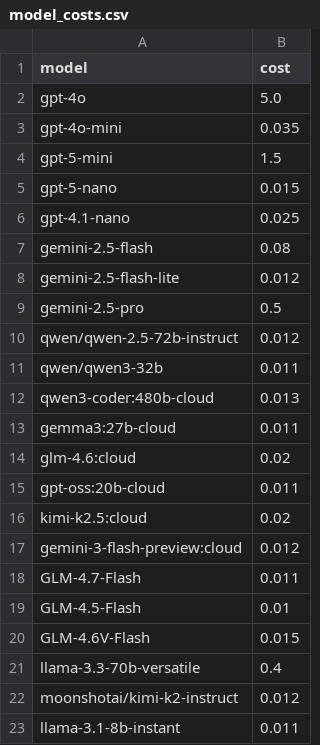
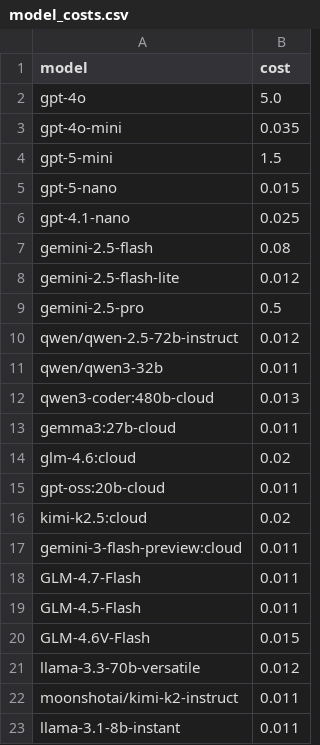
Before and after one commit to AmritSDutta/task-graph-engine, a CSV file: model_costs.csv, drawn as a sheet.

```diff
--- a/model_costs.csv
+++ b/model_costs.csv
@@ -16,8 +16,8 @@ gpt-oss:20b-cloud,0.011
 kimi-k2.5:cloud,0.02
-gemini-3-flash-preview:cloud,0.012
+gemini-3-flash-preview:cloud,0.011
 GLM-4.7-Flash,0.011
-GLM-4.5-Flash,0.01
+GLM-4.5-Flash,0.011
 GLM-4.6V-Flash,0.015
-llama-3.3-70b-versatile,0.4
-moonshotai/kimi-k2-instruct,0.012
+llama-3.3-70b-versatile,0.012
+moonshotai/kimi-k2-instruct,0.011
 llama-3.1-8b-instant,0.011
```
Also changed, not shown: 1 other file.
